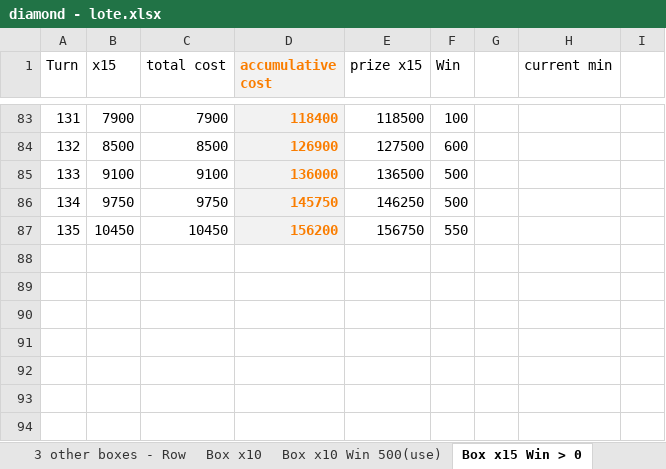
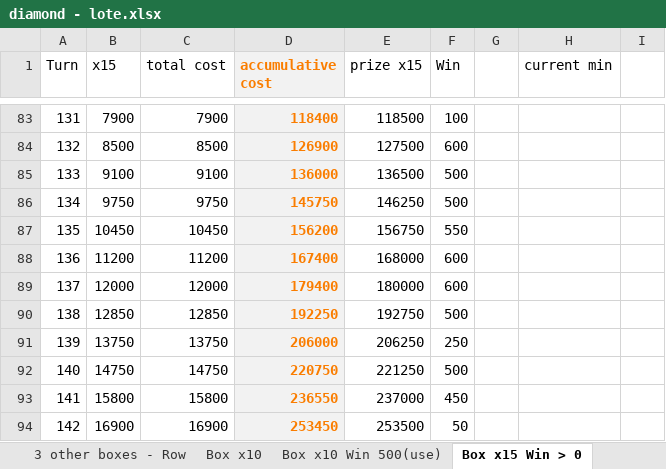
Before and after one commit to phuquy007/nimo_lottery, an Excel workbook: diamond - lote.xlsx, sheet Box x15 Win > 0, drawn as a sheet; only a part is shown, gaps mark what is left out; values as stored, in another font and other column widths than the file's, no borders; the diff names each change by its address in the sheet, - before the commit and + after, or states it on an @@ line.

Commit message:
updated

```diff
--- a/diamond - lote.xlsx (sheet Box x15 Win > 0)
+++ b/diamond - lote.xlsx (sheet Box x15 Win > 0)
+row 88: 136 | 11200 | 11200 | 167400 | 168000 | 600
+row 89: 137 | 12000 | 12000 | 179400 | 180000 | 600
+row 90: 138 | 12850 | 12850 | 192250 | 192750 | 500
+row 91: 139 | 13750 | 13750 | 206000 | 206250 | 250
+row 92: 140 | 14750 | 14750 | 220750 | 221250 | 500
+row 93: 141 | 15800 | 15800 | 236550 | 237000 | 450
+row 94: 142 | 16900 | 16900 | 253450 | 253500 | 50
```
